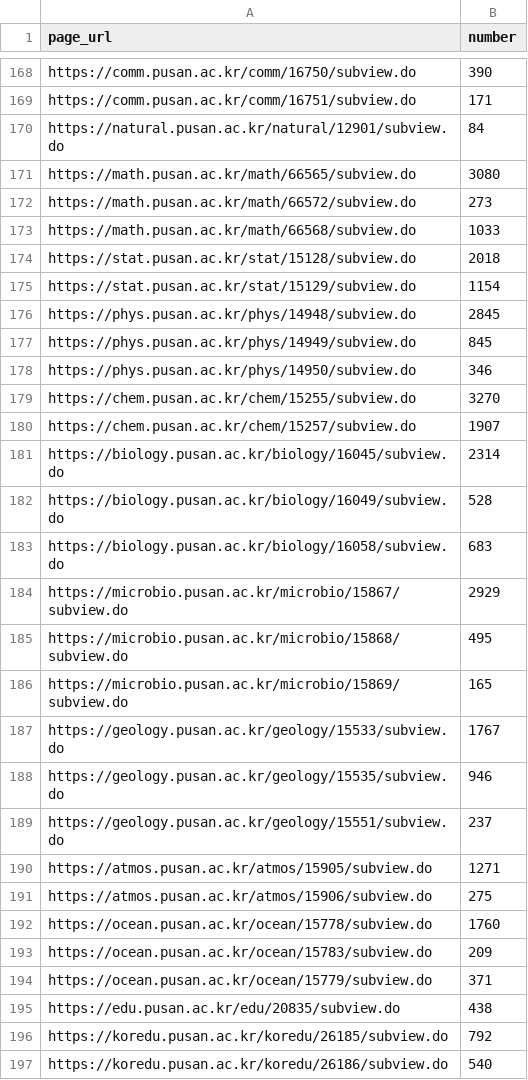
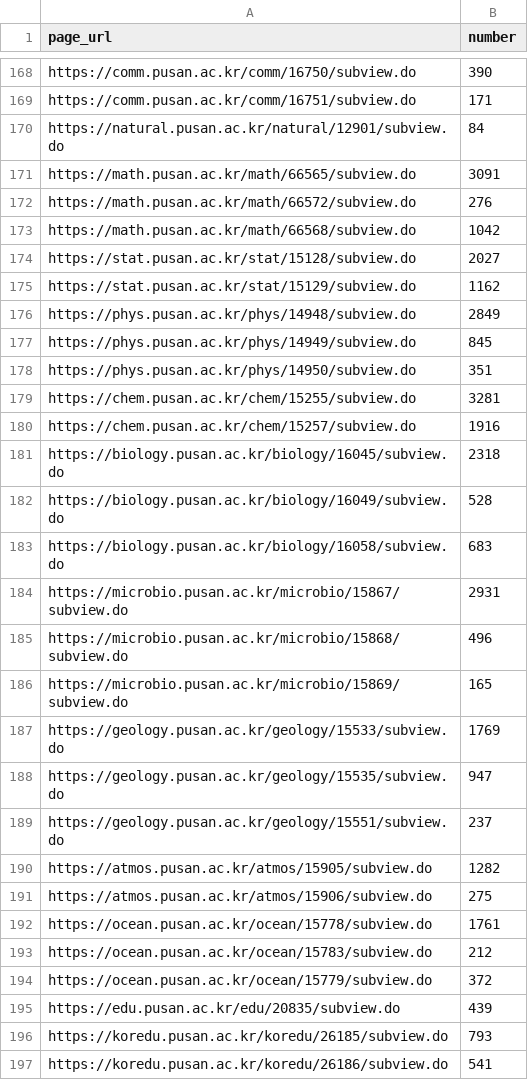
Before and after one commit to The-5th-PNU-Convergence-SW-Hackathon/PNUSW-2024-team-01, a CSV file: Source/pages.csv, drawn as a sheet; only a part is shown, gaps mark what is left out; the diff covers the shown part only.

```diff
--- a/Source/pages.csv
+++ b/Source/pages.csv
@@ -170,28 +170,28 @@ https://comm.pusan.ac.kr/comm/16751/subview.do,171
 https://natural.pusan.ac.kr/natural/12901/subview.do,84
-https://math.pusan.ac.kr/math/66565/subview.do,3080
-https://math.pusan.ac.kr/math/66572/subview.do,273
-https://math.pusan.ac.kr/math/66568/subview.do,1033
-https://stat.pusan.ac.kr/stat/15128/subview.do,2018
-https://stat.pusan.ac.kr/stat/15129/subview.do,1154
-https://phys.pusan.ac.kr/phys/14948/subview.do,2845
+https://math.pusan.ac.kr/math/66565/subview.do,3091
+https://math.pusan.ac.kr/math/66572/subview.do,276
+https://math.pusan.ac.kr/math/66568/subview.do,1042
+https://stat.pusan.ac.kr/stat/15128/subview.do,2027
+https://stat.pusan.ac.kr/stat/15129/subview.do,1162
+https://phys.pusan.ac.kr/phys/14948/subview.do,2849
 https://phys.pusan.ac.kr/phys/14949/subview.do,845
-https://phys.pusan.ac.kr/phys/14950/subview.do,346
-https://chem.pusan.ac.kr/chem/15255/subview.do,3270
-https://chem.pusan.ac.kr/chem/15257/subview.do,1907
-https://biology.pusan.ac.kr/biology/16045/subview.do,2314
+https://phys.pusan.ac.kr/phys/14950/subview.do,351
+https://chem.pusan.ac.kr/chem/15255/subview.do,3281
+https://chem.pusan.ac.kr/chem/15257/subview.do,1916
+https://biology.pusan.ac.kr/biology/16045/subview.do,2318
 https://biology.pusan.ac.kr/biology/16049/subview.do,528
 https://biology.pusan.ac.kr/biology/16058/subview.do,683
-https://microbio.pusan.ac.kr/microbio/15867/subview.do,2929
-https://microbio.pusan.ac.kr/microbio/15868/subview.do,495
+https://microbio.pusan.ac.kr/microbio/15867/subview.do,2931
+https://microbio.pusan.ac.kr/microbio/15868/subview.do,496
 https://microbio.pusan.ac.kr/microbio/15869/subview.do,165
-https://geology.pusan.ac.kr/geology/15533/subview.do,1767
-https://geology.pusan.ac.kr/geology/15535/subview.do,946
+https://geology.pusan.ac.kr/geology/15533/subview.do,1769
+https://geology.pusan.ac.kr/geology/15535/subview.do,947
 https://geology.pusan.ac.kr/geology/15551/subview.do,237
-https://atmos.pusan.ac.kr/atmos/15905/subview.do,1271
+https://atmos.pusan.ac.kr/atmos/15905/subview.do,1282
 https://atmos.pusan.ac.kr/atmos/15906/subview.do,275
-https://ocean.pusan.ac.kr/ocean/15778/subview.do,1760
-https://ocean.pusan.ac.kr/ocean/15783/subview.do,209
-https://ocean.pusan.ac.kr/ocean/15779/subview.do,371
-https://edu.pusan.ac.kr/edu/20835/subview.do,438
-https://koredu.pusan.ac.kr/koredu/26185/subview.do,792
-https://koredu.pusan.ac.kr/koredu/26186/subview.do,540
+https://ocean.pusan.ac.kr/ocean/15778/subview.do,1761
+https://ocean.pusan.ac.kr/ocean/15783/subview.do,212
+https://ocean.pusan.ac.kr/ocean/15779/subview.do,372
+https://edu.pusan.ac.kr/edu/20835/subview.do,439
+https://koredu.pusan.ac.kr/koredu/26185/subview.do,793
+https://koredu.pusan.ac.kr/koredu/26186/subview.do,541
```
Also changed, not shown: 124 edited cells elsewhere in this file.
